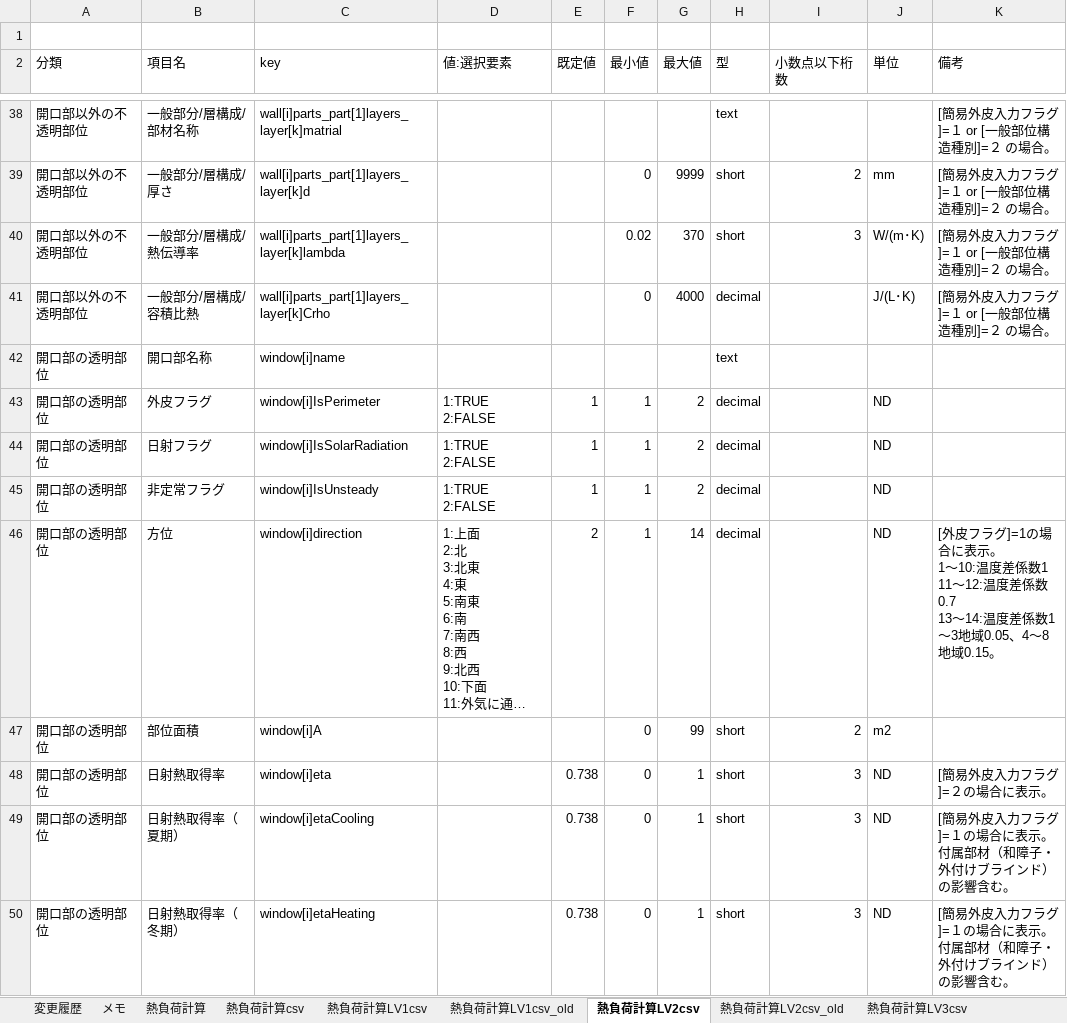
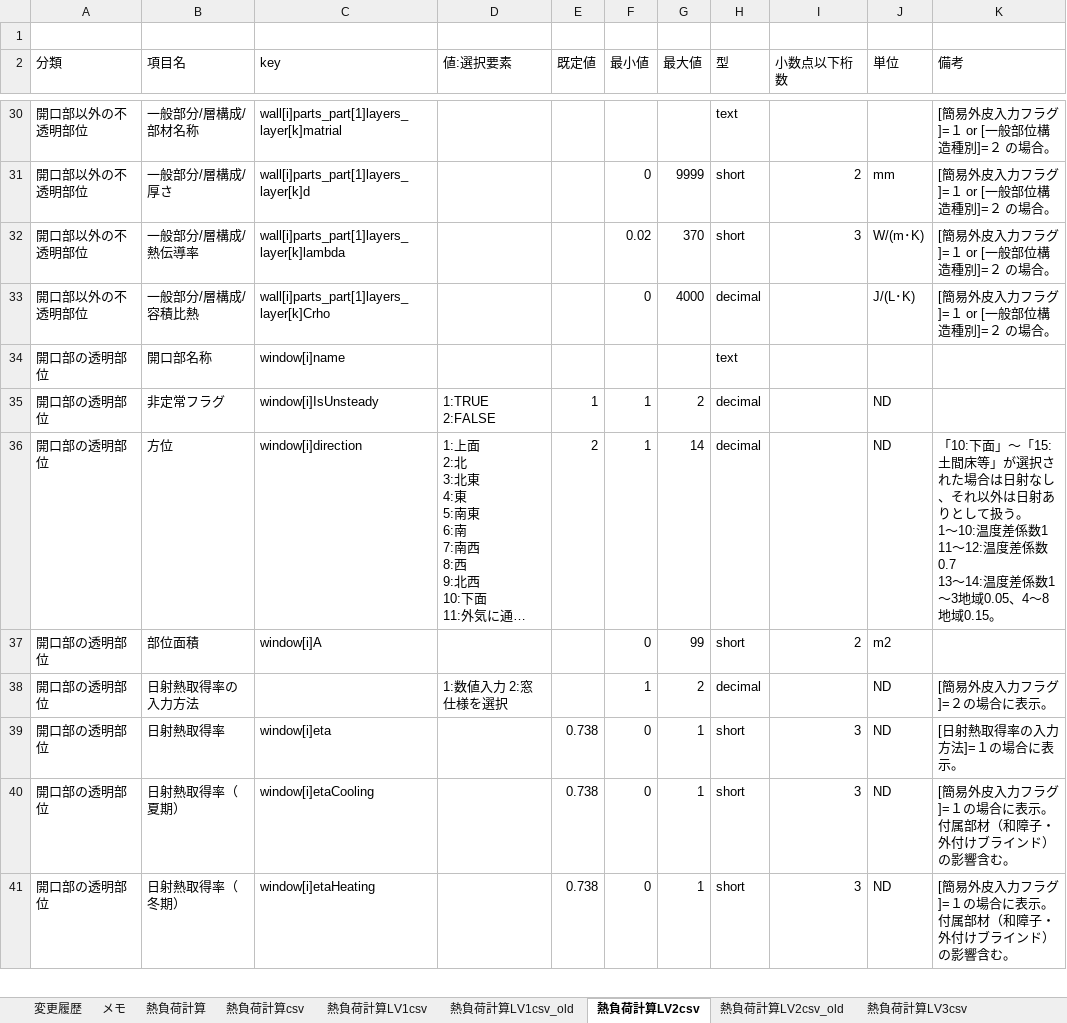
Before and after one commit to BRI-EES-House/heat_load_calc, an Excel workbook: 外皮計算テストケース表_180309.xlsx, sheet 熱負荷計算LV2csv, drawn as a sheet; only a part is shown, gaps mark what is left out; long unchanged cells end in …; values as stored, in another font and other column widths than the file's, no borders; removed rows and columns are numbered as before the commit, all else as after; ↵ is a line break in a cell; the diff covers the shown part only; the diff names each change by its address in the sheet, - before the commit and + after, or states it on an @@ line.

Commit message:
シート「熱負荷計算LV2csv」の修正
<修正点>
1)「開口部以外の不透明部位」、「開口部の透明部位」、「開口部の不透明部位」の「外皮フラグ」、「日射フラグ」を削除。「方位」の備考に日射の有無の判断方法について追記。

2)「開口部以外の不透明部位」について、「部位（part）」の最大数を6とする。

3)「開口部以外の不透明部位」について、[木造熱橋部計算方法]=１の場合と[木造熱橋部計算方法]=２の場合の入力項目を統合（[木造熱橋部計算方法]=２の場合は、部位[1]を一般部、部位[2]を熱橋部として扱う）。

4)「開口部以外の不透明部位」に「床の工法種類」「壁の工法種類」「天井の工法種類」「屋根の工法種類」を追加。（[木造熱橋部計算方法]=２の場合に表示）。

5)「開口部の透明部位」に「日射熱取得率の入力方法」「窓枠種類」「ガラス種類」「窓付属部材の種類」を追加。

6)「開口部の透明部位」の「熱貫流率（window[i]U）」を「窓の熱貫流率（window[i]Uw）」に名称変更。

7)「開口部の透明部位」の「外部日除け入力フラグ」、「開口部上部の日除け設置フラグ」を削除。

8)「開口部の透明部位」に「取得日射熱補正係数に固定値を使用する」「開口部の上部の日除けの設置」「日除けの入力方法」を追加。

9)「開口部の不透明部位」の「外部日除け入力フラグ」を削除。

10)「開口部の不透明部位」に「日除け効果係数に固定値を使用」を追加。

11)「開口部の不透明部位」の「取得日射熱補正係数（夏期）」「取得日射熱補正係数（冬期）」をそれぞれ「日除け効果係数（夏期）」「日除け効果係数（冬期）」に名称変更。

```diff
--- a/外皮計算テストケース表_180309.xlsx (sheet 熱負荷計算LV2csv)
+++ b/外皮計算テストケース表_180309.xlsx (sheet 熱負荷計算LV2csv)
-row 43: 開口部の透明部位 | 外皮フラグ | window[i]IsPerimeter | 1:TRUE ↵ 2:FALSE | 1 | 1 | 2 | decimal |  | ND
-row 44: 開口部の透明部位 | 日射フラグ | window[i]IsSolarRadiation | 1:TRUE ↵ 2:FALSE | 1 | 1 | 2 | decimal |  | ND
-K36 (備考): [外皮フラグ]=1の場合に表示。 ↵ 1～…
+K36 (備考): 「10:下面」～「15:土間床等」が選択された場合は日射なし、それ以外は日射ありとして扱う。 ↵ 1～…
+row 38: 開口部の透明部位 | 日射熱取得率の入力方法 |  | 1:数値入力 2:窓仕様を選択 |  | 1 | 2 | decimal |  | ND | [簡易外皮入力フラグ]=２の場合に表示。
-K39 (備考): [簡易外皮入力フラグ]=２の場合に表示。
+K39 (備考): [日射熱取得率の入力方法]=１の場合に表示。
```
Also changed, not shown: 8 added rows, 14 removed rows and 35 edited cells elsewhere in this sheet, sheet 変更履歴.
